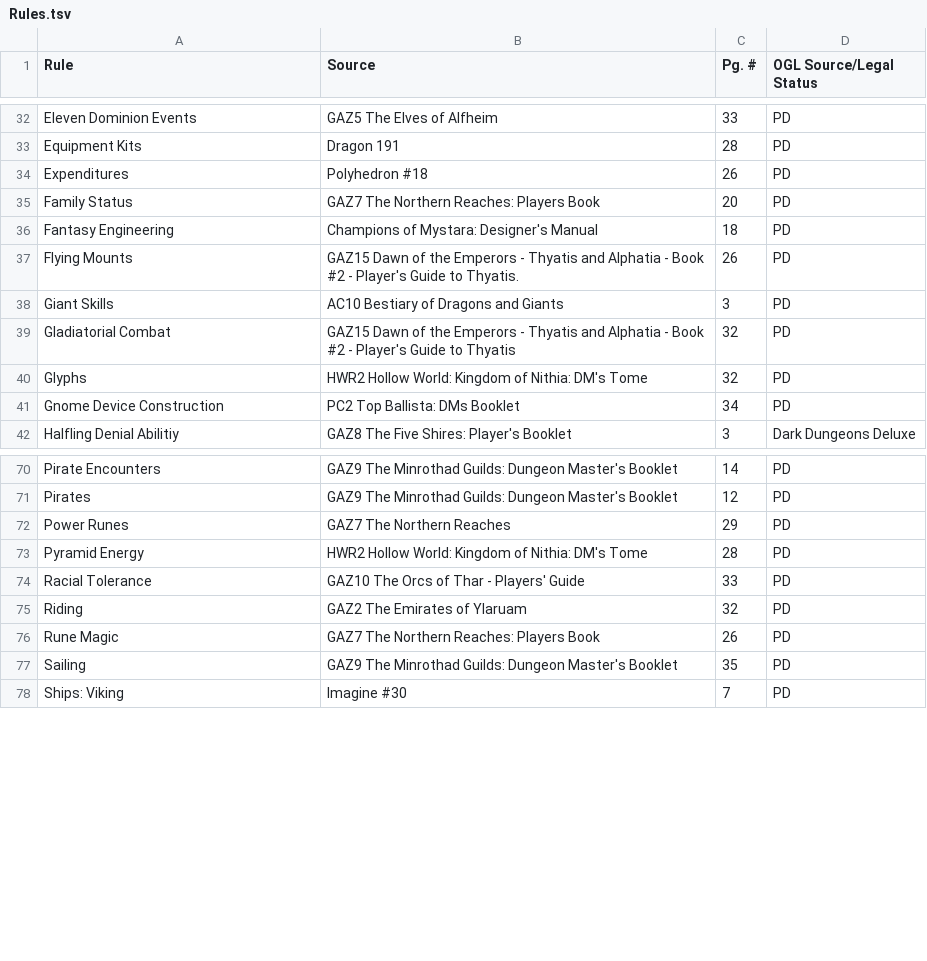
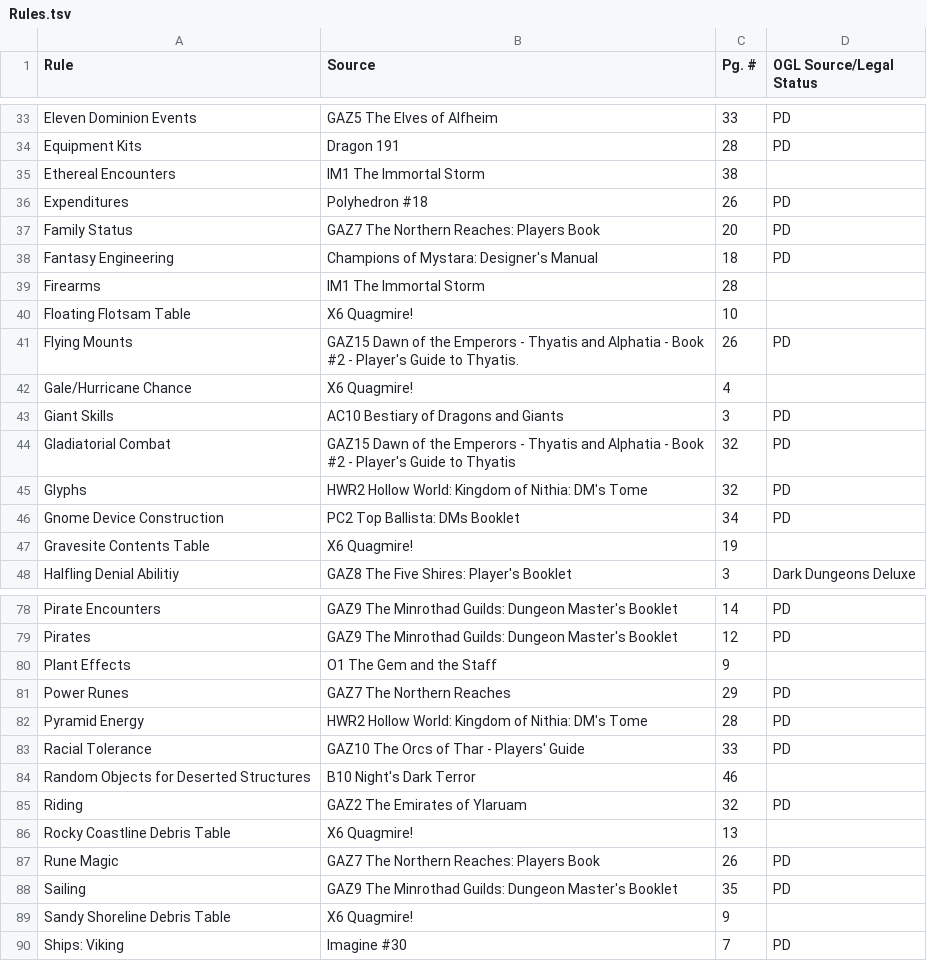
Before and after one commit to peterjschroeder/becmi-indexes, a TSV file: Rules.tsv, drawn as a sheet; only a part is shown, gaps mark what is left out; the diff covers the shown part only.

```diff
--- a/Rules.tsv
+++ b/Rules.tsv
@@ -33,2 +34,3 @@ Eleven Dominion Events	GAZ5 The Elves of Alfheim	33	PD
 Equipment Kits	Dragon 191	28	PD
+Ethereal Encounters	IM1 The Immortal Storm 	38	
 Expenditures	Polyhedron #18	26	PD
@@ -36,3 +38,6 @@ Family Status	GAZ7 The Northern Reaches: Players Book	20	PD
 Fantasy Engineering	Champions of Mystara: Designer's Manual	18	PD
+Firearms	IM1 The Immortal Storm	28	
+Floating Flotsam Table	X6 Quagmire!	10	
 Flying Mounts	GAZ15 Dawn of the Emperors - Thyatis and Alphatia - Book #2 - Player's Guide to Thyatis.	26	PD
+Gale/Hurricane Chance	X6 Quagmire!	4	
 Giant Skills	AC10 Bestiary of Dragons and Giants	3	PD
@@ -41,2 +46,3 @@ Glyphs	HWR2 Hollow World: Kingdom of Nithia: DM's Tome	32	PD
 Gnome Device Construction	PC2 Top Ballista: DMs Booklet	34	PD
+Gravesite Contents Table	X6 Quagmire!	19	
 Halfling Denial Abilitiy	GAZ8 The Five Shires: Player's Booklet	3	Dark Dungeons Deluxe
@@ -71,2 +79,3 @@ Pirate Encounters	GAZ9 The Minrothad Guilds: Dungeon Master's Booklet	14	PD
 Pirates	GAZ9 The Minrothad Guilds: Dungeon Master's Booklet	12	PD
+Plant Effects	O1 The Gem and the Staff	9	
 Power Runes	GAZ7 The Northern Reaches	29	PD
@@ -74,5 +83,8 @@ Pyramid Energy	HWR2 Hollow World: Kingdom of Nithia: DM's Tome	28	PD
 Racial Tolerance	GAZ10 The Orcs of Thar - Players' Guide	33	PD
+Random Objects for Deserted Structures	B10 Night's Dark Terror	46	
 Riding	GAZ2 The Emirates of Ylaruam	32	PD
+Rocky Coastline Debris Table	X6 Quagmire!	13	
 Rune Magic	GAZ7 The Northern Reaches: Players Book	26	PD
 Sailing	GAZ9 The Minrothad Guilds: Dungeon Master's Booklet	35	PD
+Sandy Shoreline Debris Table	X6 Quagmire!	9	
 Ships: Viking	Imagine #30	7	PD
```
Also changed, not shown: 12 added rows and 1 moved row elsewhere in this file.
